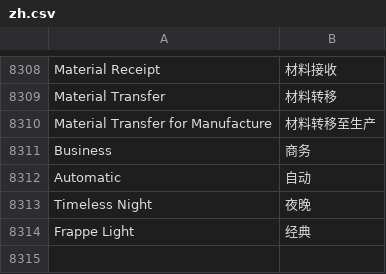
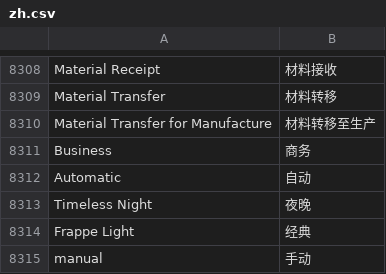
Before and after one commit to saoxia/erpnext_china, a CSV file: erpnext_china/translations/zh.csv, drawn as a sheet; only a part is shown, gaps mark what is left out.

Commit message:
Update zh.csv

```diff
--- a/erpnext_china/translations/zh.csv
+++ b/erpnext_china/translations/zh.csv
@@ -8839 +8839,2 @@ Timeless Night,夜晚,
 Frappe Light,经典,
+manual,手动,
```
